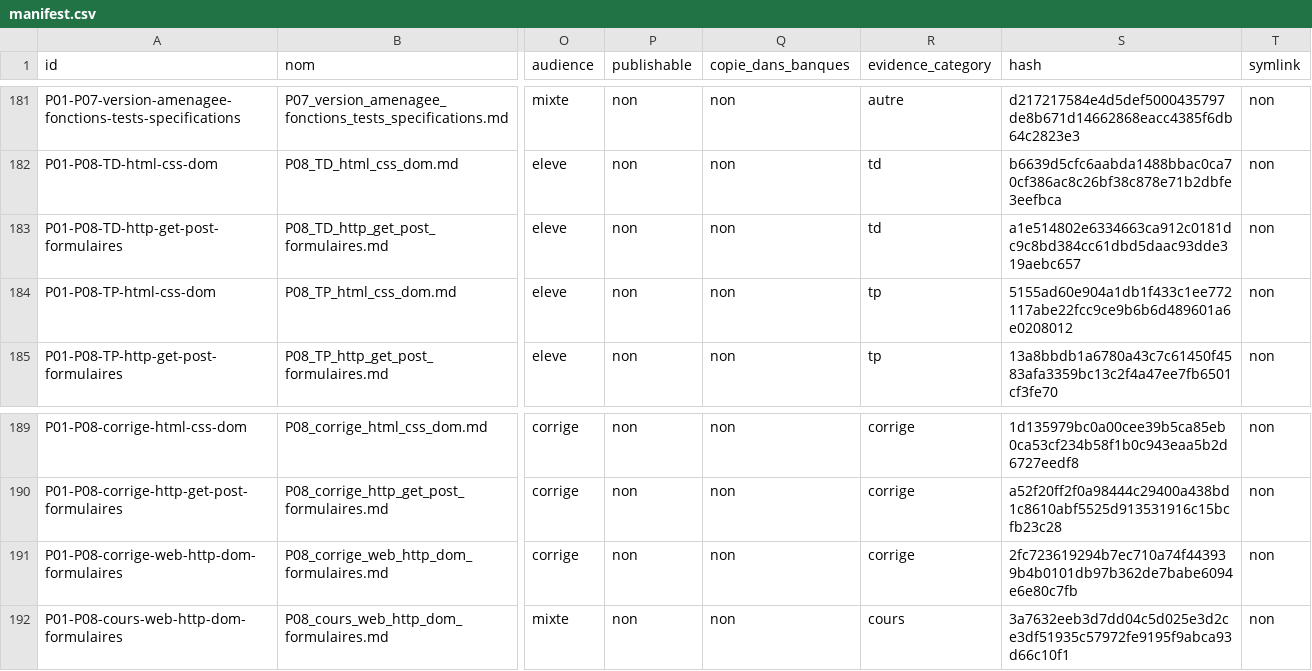
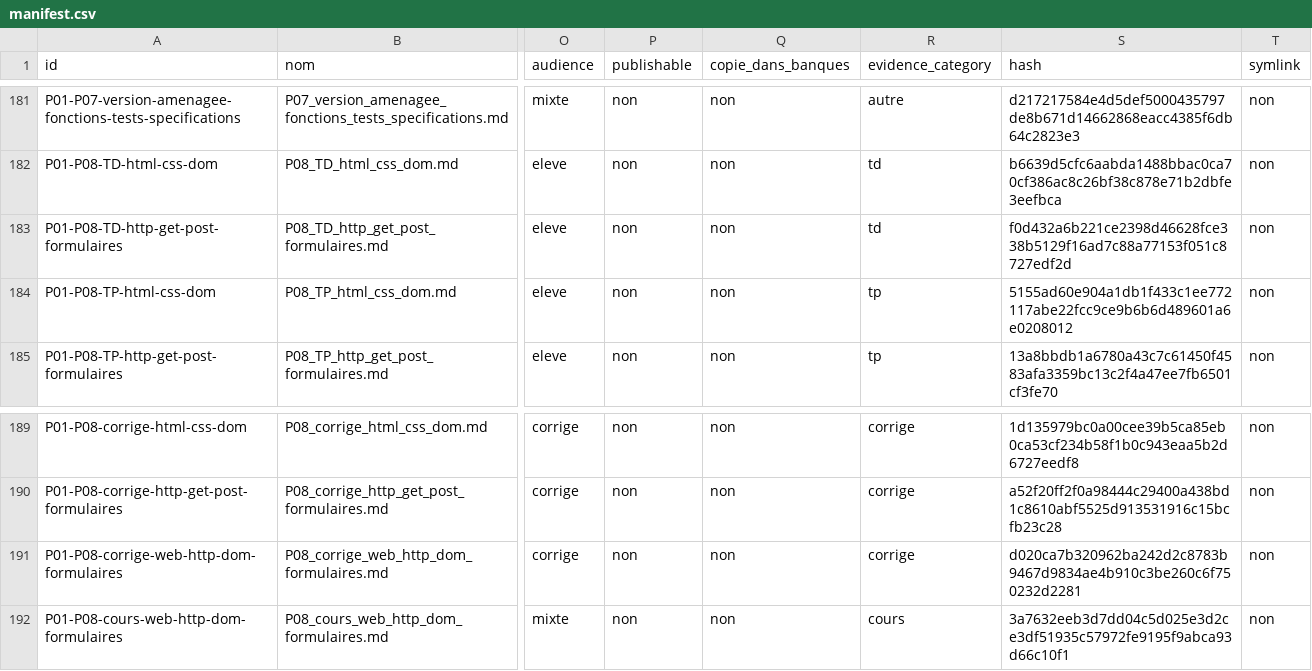
Before and after one commit to cyranoaladin/NSI, a CSV file: manifest.csv, drawn as a sheet; only a part is shown, gaps mark what is left out; the diff names each change by its address in the sheet, - before the commit and + after, or states it on an @@ line.

```diff
--- a/manifest.csv
+++ b/manifest.csv
-S183 (hash): a1e514802e6334663ca912c0181dc9c8bd384cc61dbd5daac93dde319aebc657
+S183 (hash): f0d432a6b221ce2398d46628fce338b5129f16ad7c88a77153f051c8727edf2d
-S191 (hash): 2fc723619294b7ec710a74f443939b4b0101db97b362de7babe6094e6e80c7fb
+S191 (hash): d020ca7b320962ba242d2c8783b9467d9834ae4b910c3be260c6f750232d2281
```
Also changed, not shown: manifest_tooling.csv, 6 other files.
